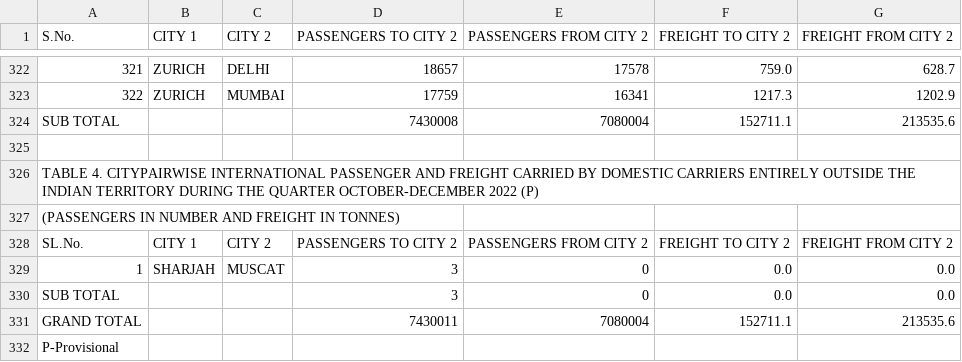
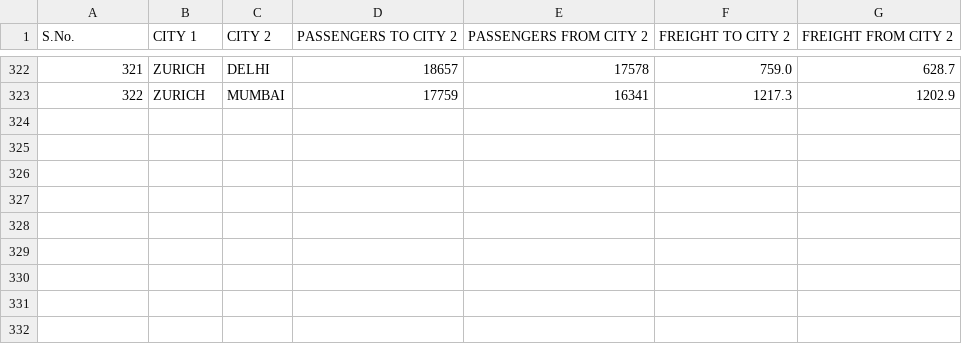
Before and after one commit to Namit2003/PSC_project, a CSV file: originalFilesForTraffic/International/22Q4.csv, drawn as a sheet; only a part is shown, gaps mark what is left out; the diff names each change by its address in the sheet, - before the commit and + after, or states it on an @@ line.

Commit message:
international added

```diff
--- a/originalFilesForTraffic/International/22Q4.csv
+++ b/originalFilesForTraffic/International/22Q4.csv
-row 324: SUB TOTAL |  |  | 7430008 | 7080004 | 152711.1 | 213535.6
-row 325: (empty)
-row 326: TABLE 4. CITYPAIRWISE INTERNATIONAL PASSENGER AND FREIGHT CARRIED BY DOMESTIC CARRIERS ENTIRELY OUTSIDE THE INDIAN TERRITORY DURING THE QUARTER OCTOBER-DECEMBER 2022 (P)
-row 327: (PASSENGERS IN NUMBER AND FREIGHT IN TONNES)
-row 328: SL.No. | CITY 1 | CITY 2 | PASSENGERS TO CITY 2 | PASSENGERS FROM CITY 2 | FREIGHT TO CITY 2 | FREIGHT FROM CITY 2
-row 329: 1 | SHARJAH | MUSCAT | 3 | 0 | 0.0 | 0.0
-row 330: SUB TOTAL |  |  | 3 | 0 | 0.0 | 0.0
-row 331: GRAND TOTAL |  |  | 7430011 | 7080004 | 152711.1 | 213535.6
-row 332: P-Provisional
```
Also changed, not shown: originalFilesForTraffic/International/22Q2.csv, 5 other files.
